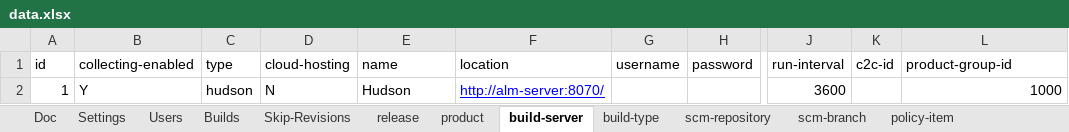
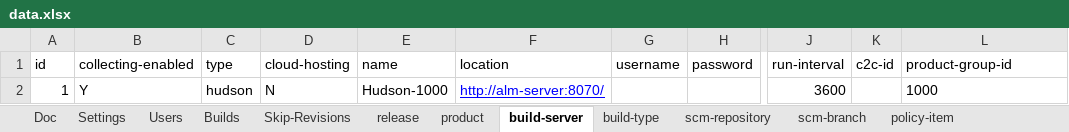
Before and after one commit to pe-pan/agm-data-generator, an Excel workbook: src/main/resources/data.xlsx, sheet build-server, drawn as a sheet; only a part is shown, gaps mark what is left out; values as stored, in another font and other column widths than the file's, no borders; the diff names each change by its address in the sheet, - before the commit and + after, or states it on an @@ line.

```diff
--- a/src/main/resources/data.xlsx (sheet build-server)
+++ b/src/main/resources/data.xlsx (sheet build-server)
-E2 (name): Hudson
+E2 (name): Hudson-1000
-L2 alignment: right
+L2 alignment: left
```
Also changed, not shown: sheet project-task, sheet team-action, sheet team, sheet release, sheet team-member, sheet product, 7 more sheets, formulas that keep their value, 6 other files.
